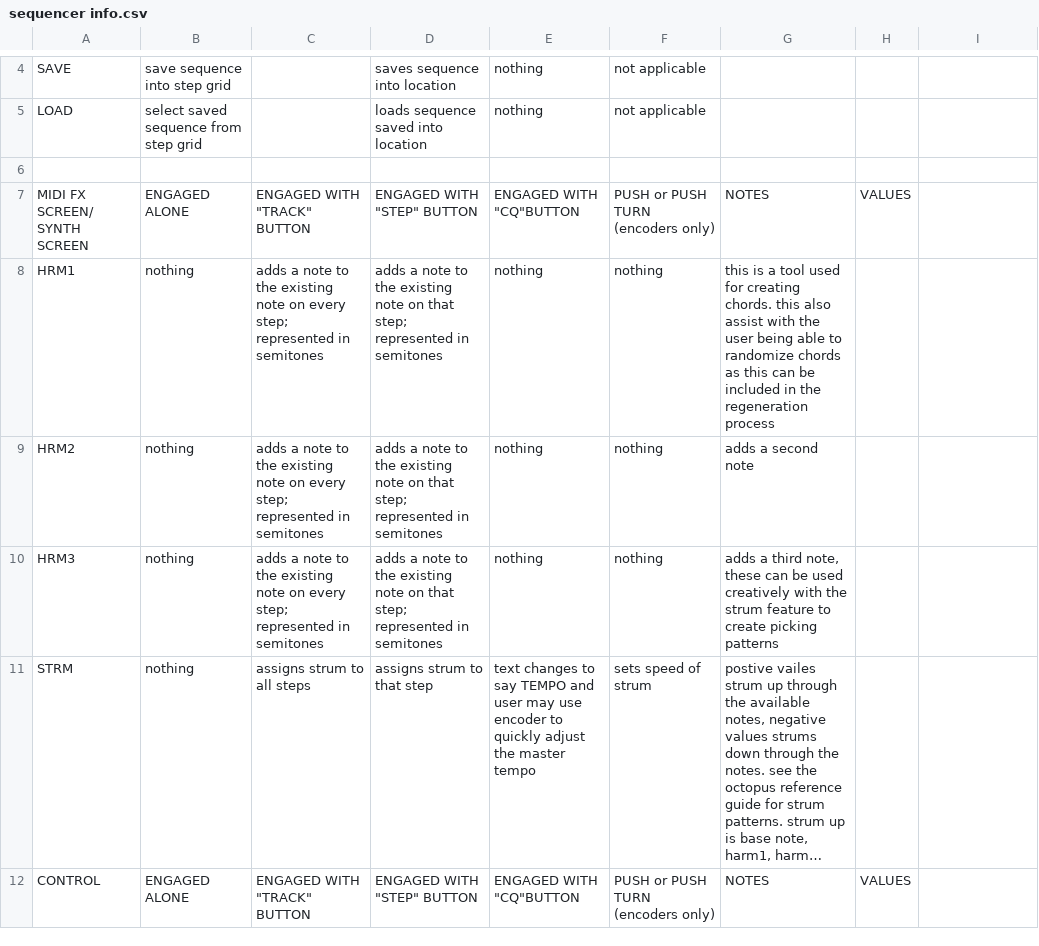
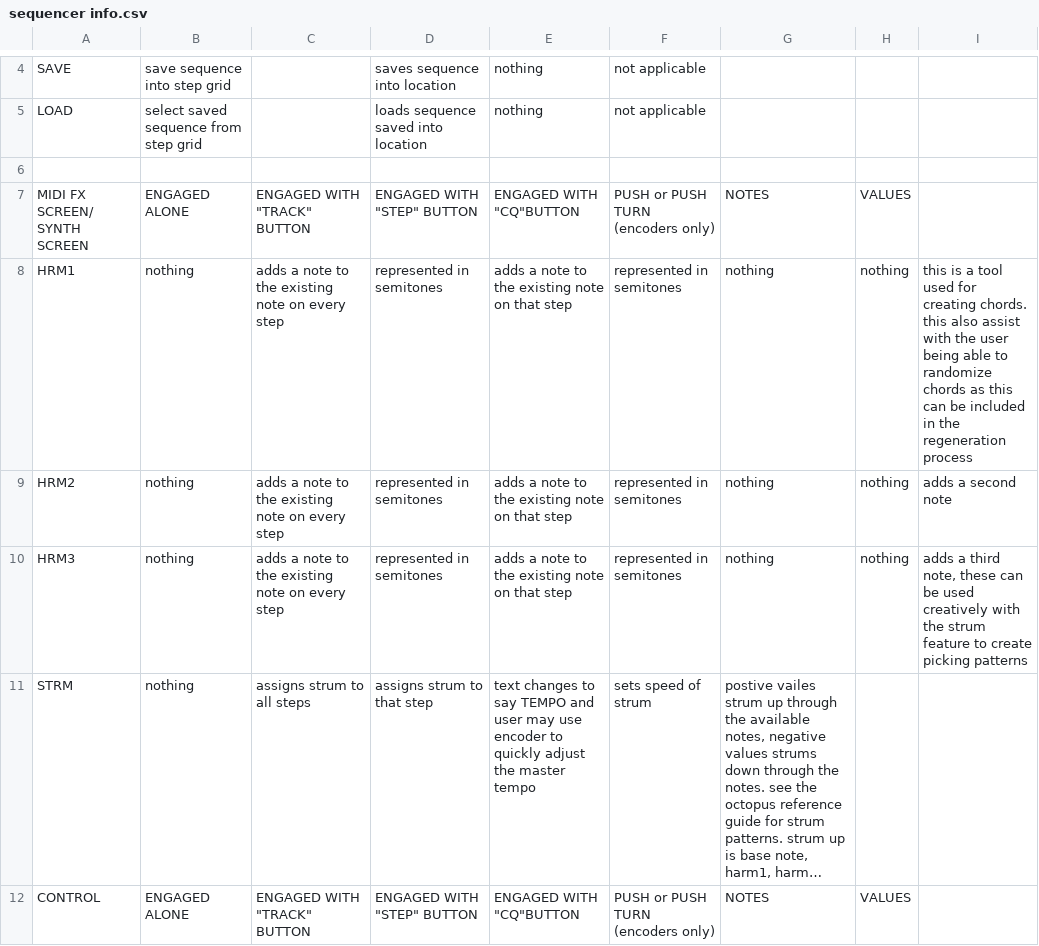
Before and after one commit to dwarfaparte/watsonsynth, a CSV file: watsonsynth/sequencer info.csv, drawn as a sheet; only a part is shown, gaps mark what is left out; long unchanged cells end in …; the diff names each change by its address in the sheet, - before the commit and + after, or states it on an @@ line.

```diff
--- a/watsonsynth/sequencer info.csv
+++ b/watsonsynth/sequencer info.csv
-C8:C10: …on every step; represented in semitones
+C8:C10: …on every step
-D8:D10: adds a note to the existing note on that step; represented in…
+D8:D10: represented in…
-E8:E10: nothing
+E8:E10: adds a note to the existing note on that step
-F8:F10: nothing
+F8:F10: represented in semitones
-G8: this is a tool used for creating chords. this also assist with the user being able to randomize chords as this can be included in the regeneration process
+G8: nothing
-H8:H10: (empty)
+H8:H10: nothing
-I8: (empty)
+I8: this is a tool used for creating chords. this also assist with the user being able to randomize chords as this can be included in the regeneration process
-G9: adds a second note
+G9: nothing
-I9: (empty)
+I9: adds a second note
-G10: adds a third note, these can be used creatively with the strum feature to create picking patterns
+G10: nothing
-I10: (empty)
+I10: adds a third note, these can be used creatively with the strum feature to create picking patterns
```
Also changed, not shown: 4 other files.
